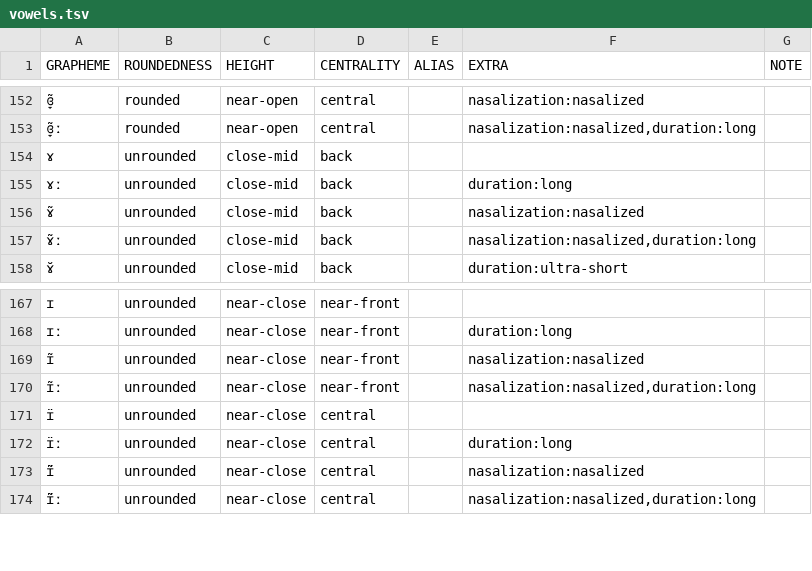
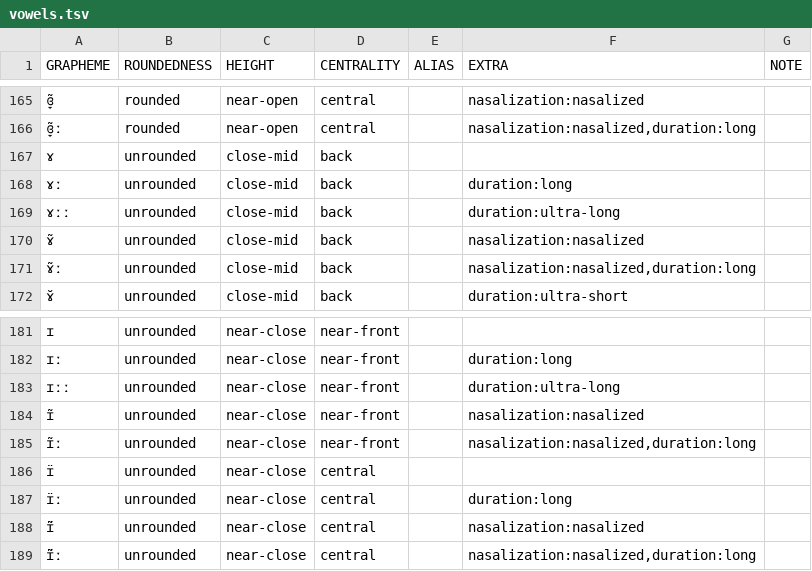
Before and after one commit to cldf-clts/clts, a TSV file: pkg/transcriptionsystems/bipa/vowels.tsv, drawn as a sheet; only a part is shown, gaps mark what is left out; the diff covers the shown part only; the diff names each change by its address in the sheet, - before the commit and + after, or states it on an @@ line.

Commit message:
Adds ultra-long and breathy, ultra-long Vs
Due to https://github.com/cldf-clts/pyclts/issues/45, it is necessary to list all ultra-long sounds, as well as ant and combination of ultra-long and other diacritics. These changes are made to account for the ultra-long vowels of Dinka, Nuer, Wichita and Estonian.

```diff
--- a/pkg/transcriptionsystems/bipa/vowels.tsv
+++ b/pkg/transcriptionsystems/bipa/vowels.tsv
+row 169: ɤːː | unrounded | close-mid | back |  | duration:ultra-long
+row 183: ɪːː | unrounded | near-close | near-front |  | duration:ultra-long
```
Also changed, not shown: 13 added rows elsewhere in this file.
